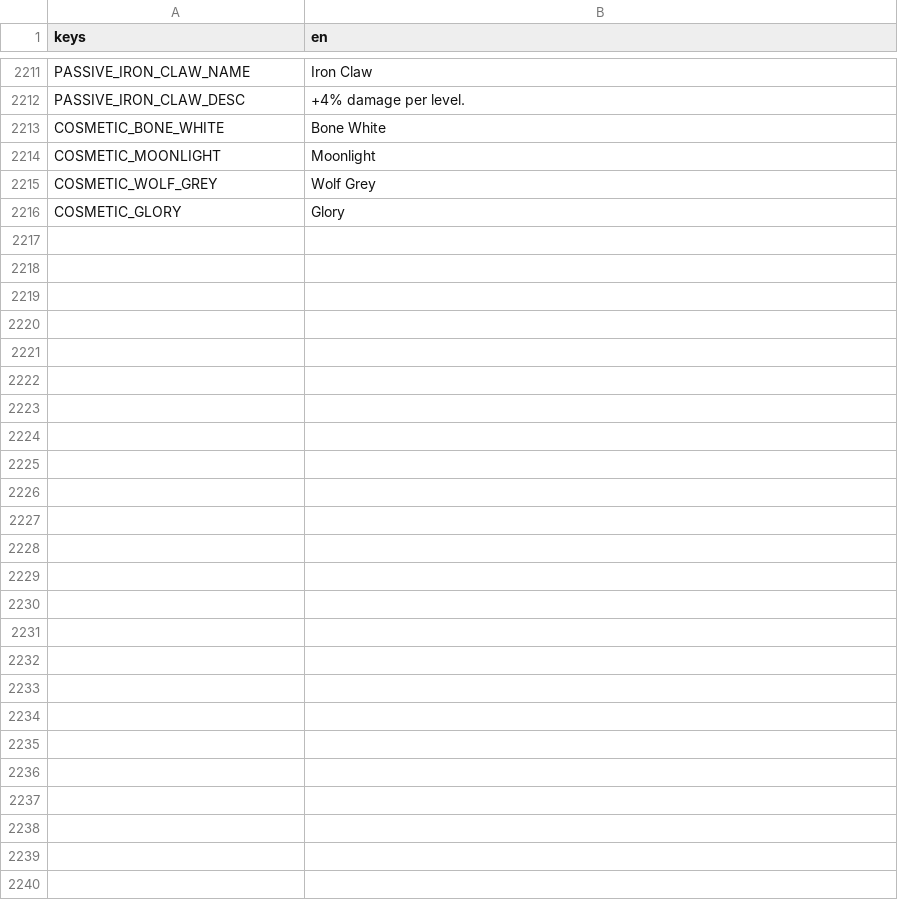
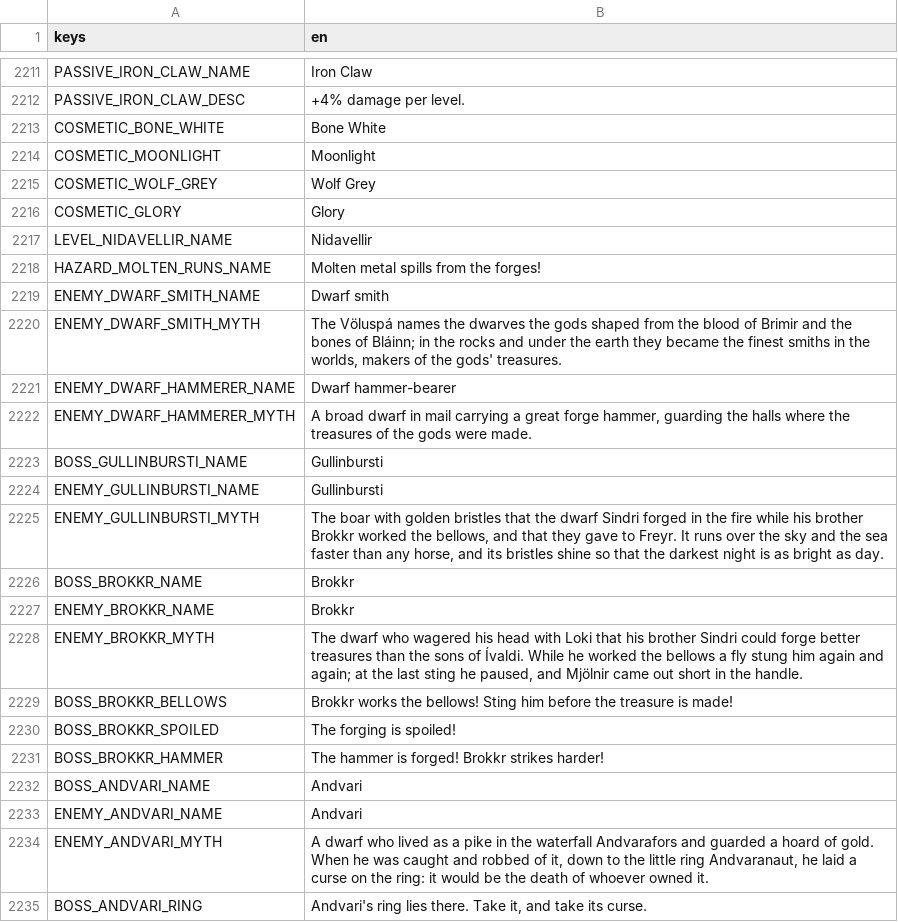
Before and after one commit to Zephino/Mythriven, a CSV file: localization/text.csv, drawn as a sheet; only a part is shown, gaps mark what is left out; the diff covers the shown part only.

```diff
--- a/localization/text.csv
+++ b/localization/text.csv
@@ -2216 +2216,20 @@ COSMETIC_WOLF_GREY,Wolf Grey
 COSMETIC_GLORY,Glory
+LEVEL_NIDAVELLIR_NAME,Nidavellir
+HAZARD_MOLTEN_RUNS_NAME,Molten metal spills from the forges!
+ENEMY_DWARF_SMITH_NAME,Dwarf smith
+ENEMY_DWARF_SMITH_MYTH,"The Völuspá names the dwarves the gods shaped from the blood of Brimir and the bones of Bláinn; in the rocks and under the earth they became the finest smiths in the worlds, makers of the gods' treasures."
+ENEMY_DWARF_HAMMERER_NAME,Dwarf hammer-bearer
+ENEMY_DWARF_HAMMERER_MYTH,"A broad dwarf in mail carrying a great forge hammer, guarding the halls where the treasures of the gods were made."
+BOSS_GULLINBURSTI_NAME,Gullinbursti
+ENEMY_GULLINBURSTI_NAME,Gullinbursti
+ENEMY_GULLINBURSTI_MYTH,"The boar with golden bristles that the dwarf Sindri forged in the fire while his brother Brokkr worked the bellows, and that they gave to Freyr. It runs over the sky and the sea faster than any horse, and its bristles shine so that the darkest night is as bright as day."
+BOSS_BROKKR_NAME,Brokkr
+ENEMY_BROKKR_NAME,Brokkr
+ENEMY_BROKKR_MYTH,"The dwarf who wagered his head with Loki that his brother Sindri could forge better treasures than the sons of Ívaldi. While he worked the bellows a fly stung him again and again; at the last sting he paused, and Mjölnir came out short in the handle."
+BOSS_BROKKR_BELLOWS,Brokkr works the bellows! Sting him before the treasure is made!
+BOSS_BROKKR_SPOILED,The forging is spoiled!
+BOSS_BROKKR_HAMMER,The hammer is forged! Brokkr strikes harder!
+BOSS_ANDVARI_NAME,Andvari
+ENEMY_ANDVARI_NAME,Andvari
+ENEMY_ANDVARI_MYTH,"A dwarf who lived as a pike in the waterfall Andvarafors and guarded a hoard of gold. When he was caught and robbed of it, down to the little ring Andvaranaut, he laid a curse on the ring: it would be the death of whoever owned it."
+BOSS_ANDVARI_RING,"Andvari's ring lies there. Take it, and take its curse."
```
Also changed, not shown: 11 added rows elsewhere in this file, 45 other files.
